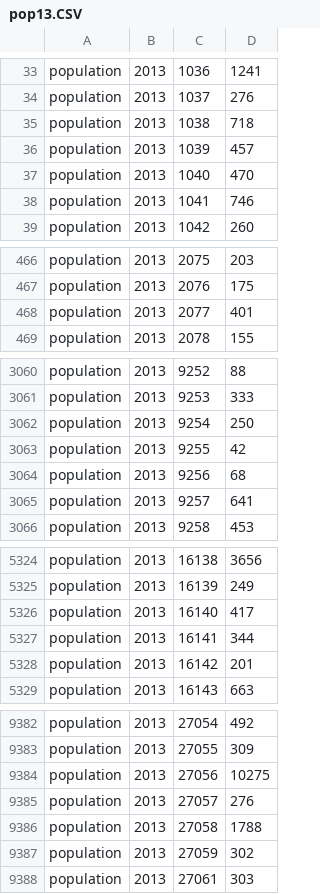
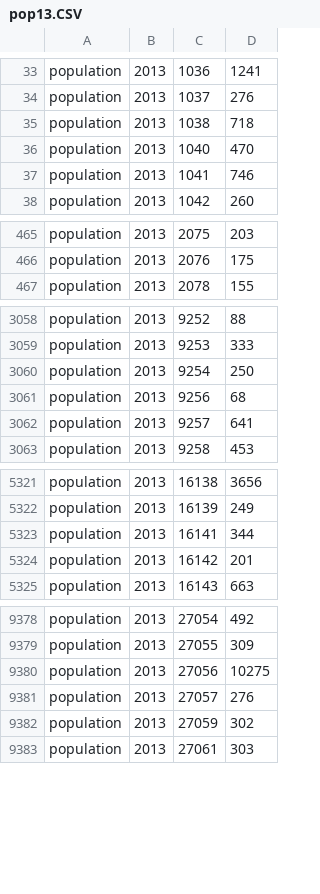
Before and after one commit to BAH-ALHOUSSEINE/projetBasededonne, a CSV file: bdd/stats/pop13.CSV, drawn as a sheet; only a part is shown, gaps mark what is left out; the diff covers the shown part only.

```diff
--- a/bdd/stats/pop13.CSV
+++ b/bdd/stats/pop13.CSV
@@ -35,3 +35,2 @@ population,2013,1037,276
 population,2013,1038,718
-population,2013,1039,457
 population,2013,1040,470
@@ -467,3 +466,2 @@ population,2013,2075,203
 population,2013,2076,175
-population,2013,2077,401
 population,2013,2078,155
@@ -3062,3 +3060,2 @@ population,2013,9253,333
 population,2013,9254,250
-population,2013,9255,42
 population,2013,9256,68
@@ -5325,3 +5322,2 @@ population,2013,16138,3656
 population,2013,16139,249
-population,2013,16140,417
 population,2013,16141,344
@@ -9385,3 +9381,2 @@ population,2013,27056,10275
 population,2013,27057,276
-population,2013,27058,1788
 population,2013,27059,302
```
Also changed, not shown: 7 removed rows elsewhere in this file, bdd/stats/naiss0813.CSV, bdd/stats/naiss1319.CSV, 9 other files.
